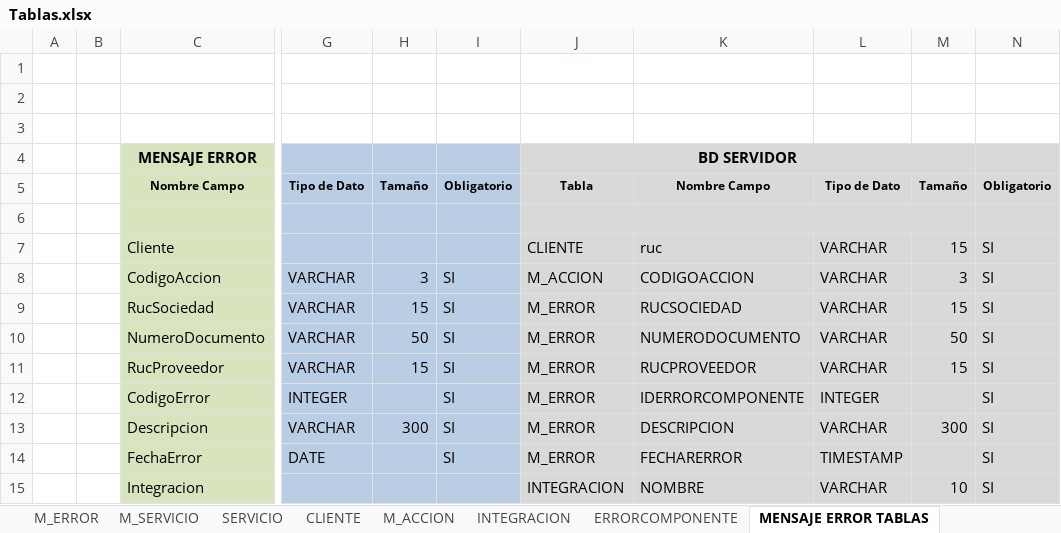
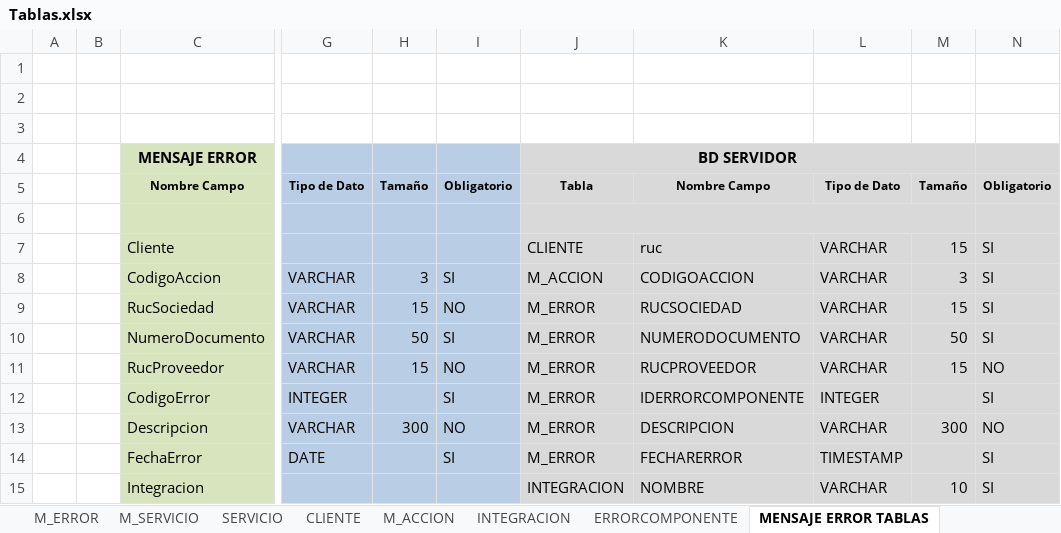
Before and after one commit to jpnouchi/proyecto1, an Excel workbook: resources/Tablas.xlsx, sheet MENSAJE ERROR TABLAS, drawn as a sheet; only a part is shown, gaps mark what is left out; values as stored, in another font and other column widths than the file's, no borders; the diff names each change by its address in the sheet, - before the commit and + after, or states it on an @@ line.

Commit message:
modified resources

```diff
--- a/resources/Tablas.xlsx (sheet MENSAJE ERROR TABLAS)
+++ b/resources/Tablas.xlsx (sheet MENSAJE ERROR TABLAS)
-I9: SI
+I9: NO
-I11: SI
+I11: NO
-N11: SI
+N11: NO
-I13: SI
+I13: NO
-N13: SI
+N13: NO
```
Also changed, not shown: sheet M_ERROR, 1 other file.
